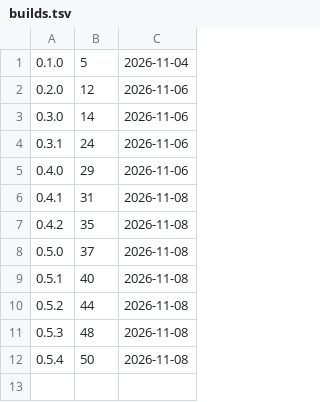
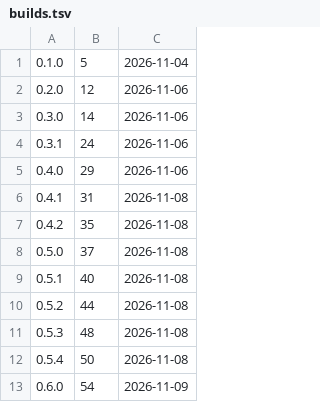
Before and after one commit to d2ntr5/market-pulse-releases, a TSV file: builds.tsv, drawn as a sheet; the diff names each change by its address in the sheet, - before the commit and + after, or states it on an @@ line.

```diff
--- a/builds.tsv
+++ b/builds.tsv
+row 13: 0.6.0 | 54 | 2026-11-09
```
Also changed, not shown: 3 other files.
